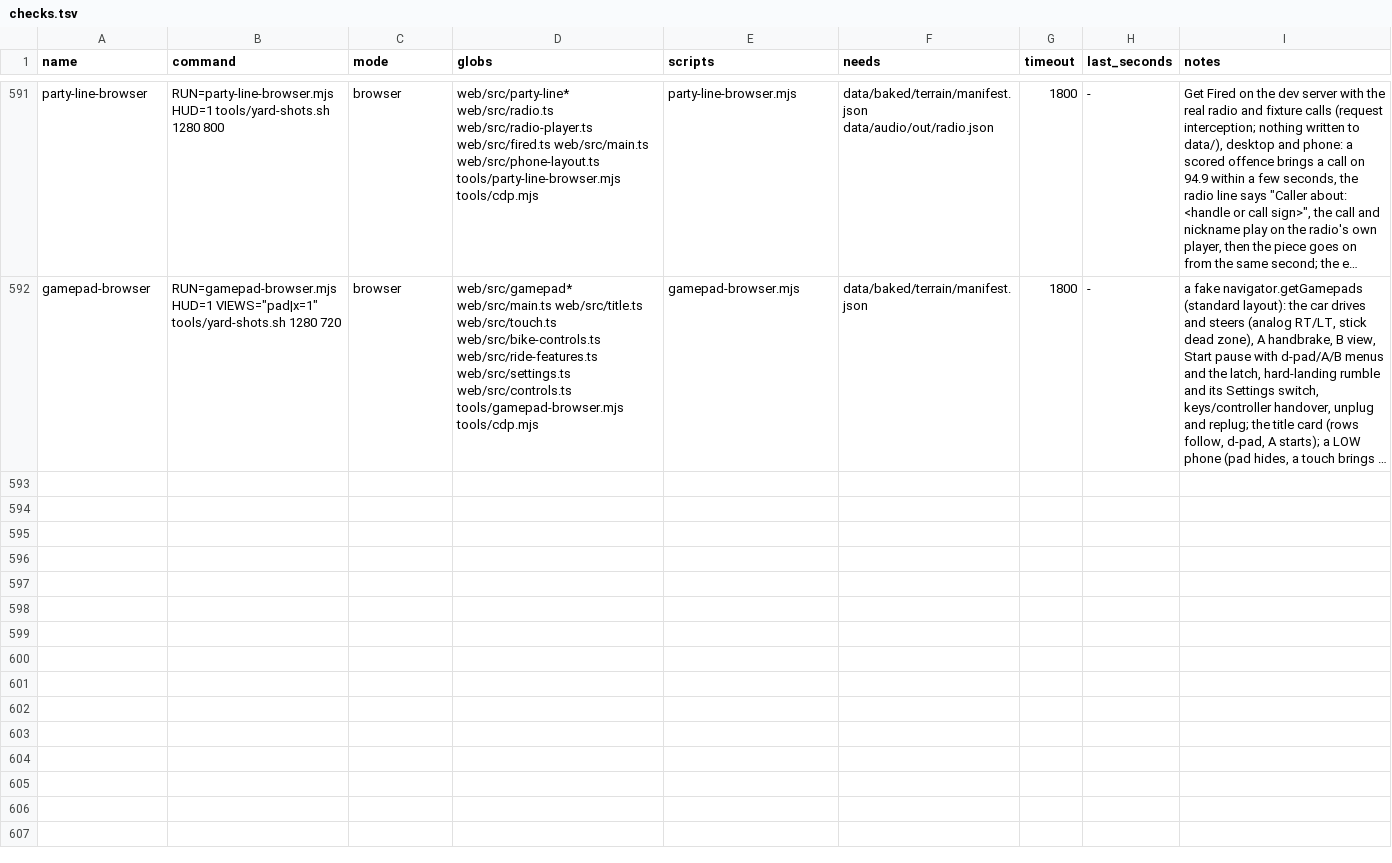
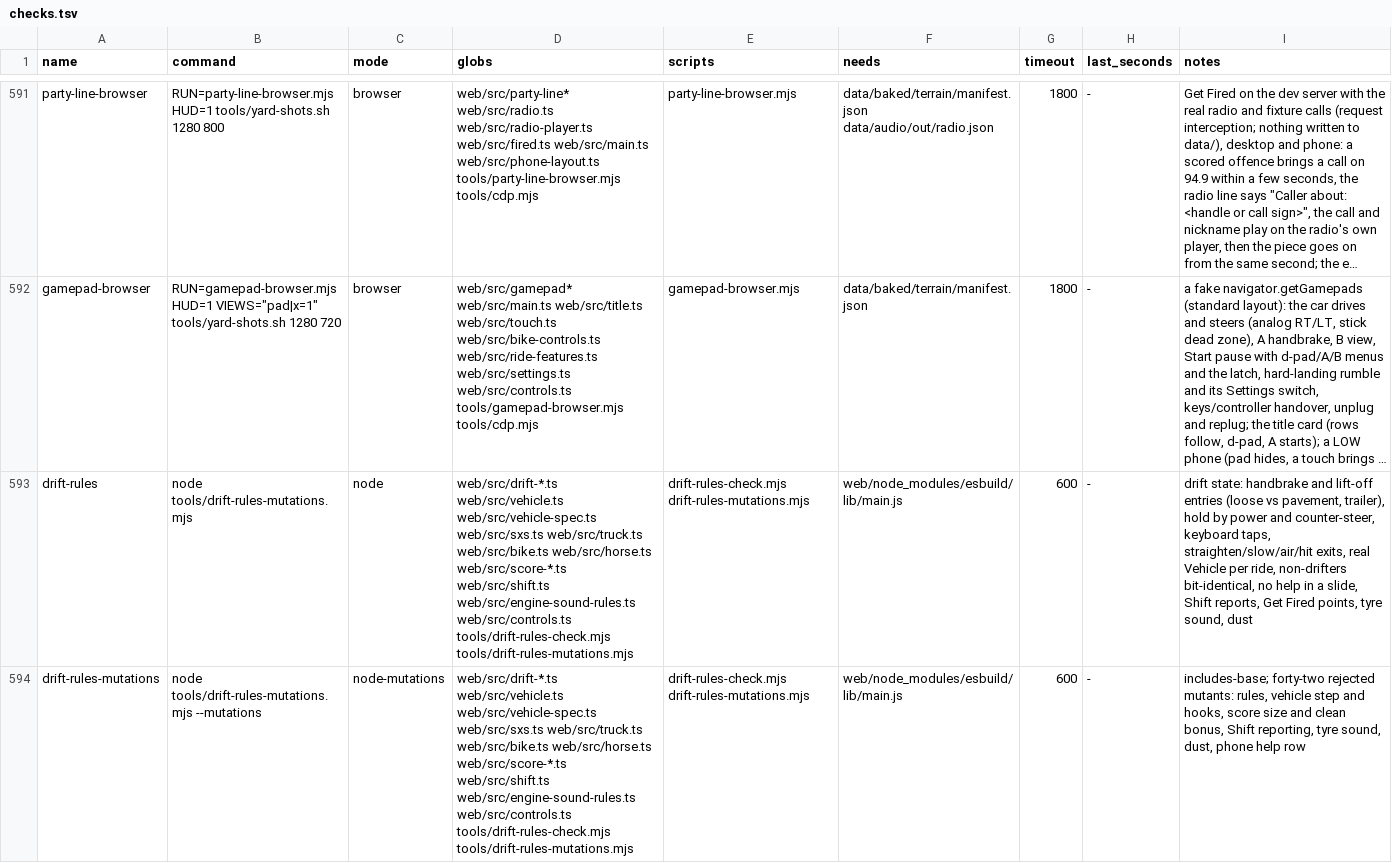
Before and after one commit to dfakkeldy/just-drive, a TSV file: tools/checks.tsv, drawn as a sheet; only a part is shown, gaps mark what is left out; long unchanged cells end in …; the diff covers the shown part only; the diff names each change by its address in the sheet, - before the commit and + after, or states it on an @@ line.

```diff
--- a/tools/checks.tsv
+++ b/tools/checks.tsv
+row 593: drift-rules | node tools/drift-rules-mutations.mjs | node | web/src/drift-*.ts web/src/vehicle.ts web/src/vehicle-spec.ts web/src/sxs.ts web/src/truck.ts web/src/bike.ts web/src/horse.ts web/src/score-*.ts web/src/shift.ts web/src/engine-sound-rules.ts web/src/controls.ts tools/drift-rules-check.mjs tools/drift-rules-mutations.mjs | drift-rules-check.mjs drift-rules-mutations.mjs | web/node_modules/esbuild/lib/main.js | 600 | - | drift state: handbrake and lift-off entries (loose vs pavement, trailer), hold by power and counter-steer, keyboard taps, straighten/slow/air/hit exits, real Vehicle per ride, non-drifters bit-identical, no help in a slide, Shift reports, Get Fired points, tyre sound, dust
+row 594: drift-rules-mutations | node tools/drift-rules-mutations.mjs --mutations | node-mutations | web/src/drift-*.ts web/src/vehicle.ts web/src/vehicle-spec.ts web/src/sxs.ts web/src/truck.ts web/src/bike.ts web/src/horse.ts web/src/score-*.ts web/src/shift.ts web/src/engine-sound-rules.ts web/src/controls.ts tools/drift-rules-check.mjs tools/drift-rules-mutations.mjs | drift-rules-check.mjs drift-rules-mutations.mjs | web/node_modules/esbuild/lib/main.js | 600 | - | includes-base; forty-two rejected mutants: rules, vehicle step and hooks, score size and clean bonus, Shift reporting, tyre sound, dust, phone help row
```
Also changed, not shown: 1 added row elsewhere in this file, tools/checks-hosts.tsv, 28 other files.
